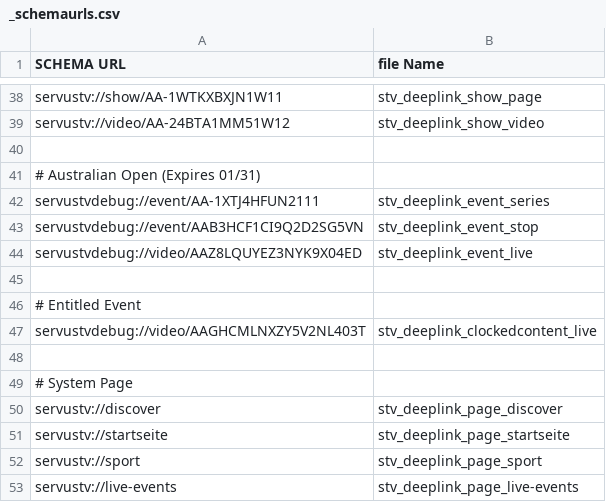
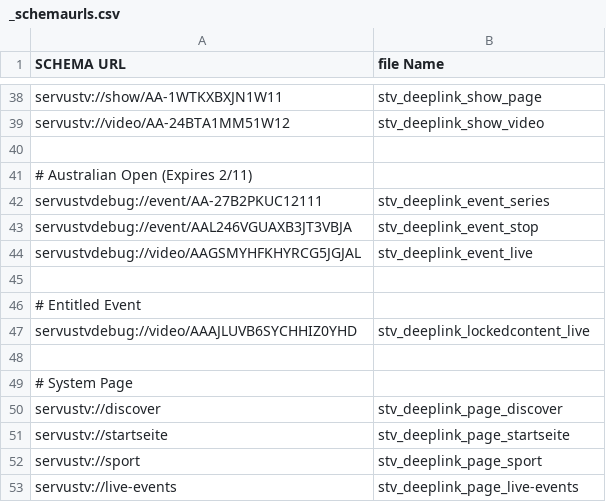
Before and after one commit to wcarey-ibeta/redbulltv, a CSV file: images/ios/deeplinks/_schemaurls.csv, drawn as a sheet; only a part is shown, gaps mark what is left out.

Commit message:
replaced STV deeplinks

```diff
--- a/images/ios/deeplinks/_schemaurls.csv
+++ b/images/ios/deeplinks/_schemaurls.csv
@@ -40,9 +40,9 @@
 
-# Australian Open (Expires 01/31)
-"servustvdebug://event/AA-1XTJ4HFUN2111";"stv_deeplink_event_series"
-"servustvdebug://event/AAB3HCF1CI9Q2D2SG5VN";"stv_deeplink_event_stop"
-"servustvdebug://video/AAZ8LQUYEZ3NYK9X04ED";"stv_deeplink_event_live"
+# Australian Open (Expires 2/11)
+"servustvdebug://event/AA-27B2PKUC12111";"stv_deeplink_event_series"
+"servustvdebug://event/AAL246VGUAXB3JT3VBJA";"stv_deeplink_event_stop"
+"servustvdebug://video/AAGSMYHFKHYRCG5JGJAL";"stv_deeplink_event_live"
 
 # Entitled Event
-"servustvdebug://video/AAGHCMLNXZY5V2NL403T";"stv_deeplink_clockedcontent_live"
+"servustvdebug://video/AAAJLUVB6SYCHHIZ0YHD";"stv_deeplink_lockedcontent_live"
 
```
Also changed, not shown: 4 other files.
